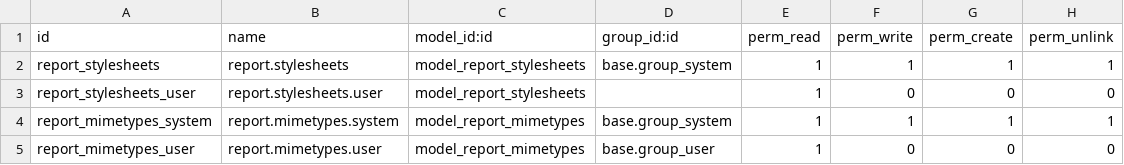
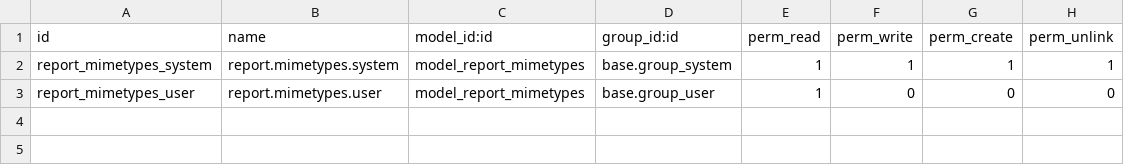
Before and after one commit to savoirfairelinux/aeroo_reports, a CSV file: security/ir.model.access.csv, drawn as a sheet; the diff names each change by its address in the sheet, - before the commit and + after, or states it on an @@ line.

Commit message:
Sanitize module report_aeroo
Remove untested Aeroo extension modules

```diff
--- a/security/ir.model.access.csv
+++ b/security/ir.model.access.csv
-row 2: report_stylesheets | report.stylesheets | model_report_stylesheets | base.group_system | 1 | 1 | 1 | 1
-row 3: report_stylesheets_user | report.stylesheets.user | model_report_stylesheets |  | 1 | 0 | 0 | 0
```
Also changed, not shown: 24 other files.
